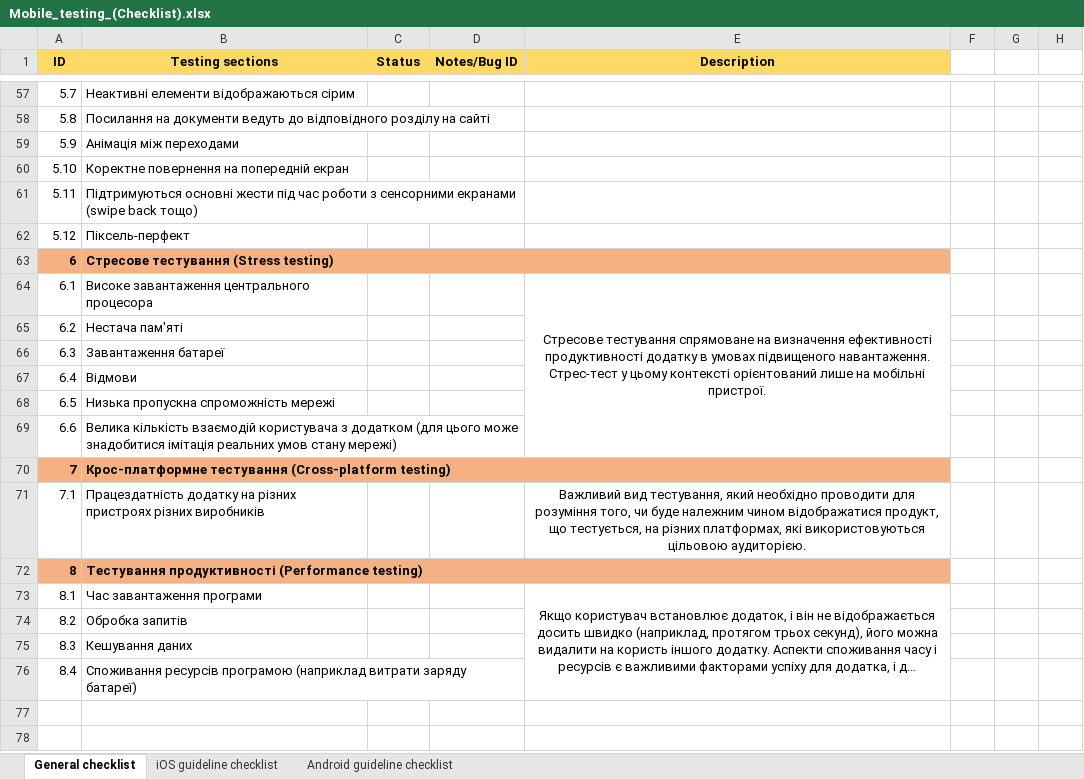
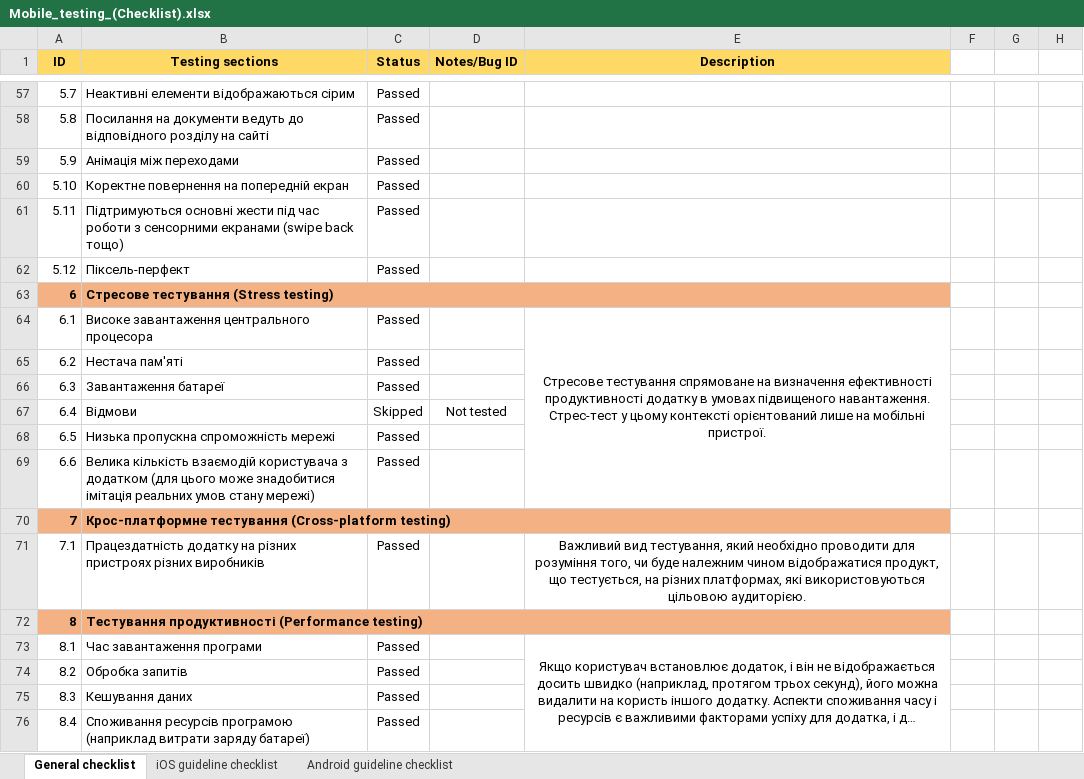
Before and after one commit to MovchanOlexiy/Test_Theory, an Excel workbook: Mobile_testing_(Checklist).xlsx, sheet General checklist, drawn as a sheet; only a part is shown, gaps mark what is left out; long unchanged cells end in …; values as stored, in another font and other column widths than the file's, no borders; conditional formats not drawn; the diff covers the shown part only; the diff names each change by its address in the sheet, - before the commit and + after, or states it on an @@ line.

Commit message:
edited mobile checklist

```diff
--- a/Mobile_testing_(Checklist).xlsx (sheet General checklist)
+++ b/Mobile_testing_(Checklist).xlsx (sheet General checklist)
-C57:C62 (Status): (empty)
+C57:C62 (Status): Passed
-C64:C66 (Status): (empty)
+C64:C66 (Status): Passed
-C67 (Status): (empty)
+C67 (Status): Skipped
-D67 (Notes/Bug ID): (empty)
+D67 (Notes/Bug ID): Not tested
-C68:C69 (Status): (empty)
+C68:C69 (Status): Passed
-C71 (Status): (empty)
+C71 (Status): Passed
-C73:C76 (Status): (empty)
+C73:C76 (Status): Passed
```
Also changed, not shown: 56 edited cells elsewhere in this sheet.
